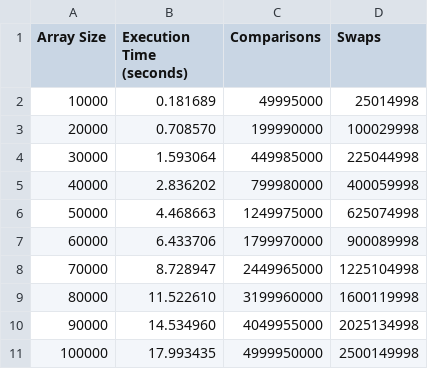
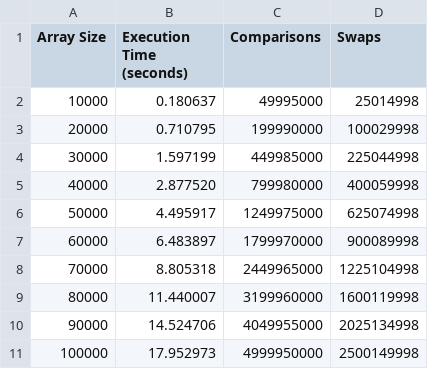
Before and after one commit to HenriqueS1972/Analysis-Sorting-Algorithms, a CSV file: DadosAnalisados/quick_sort_pior_caso.csv, drawn as a sheet.

```diff
--- a/DadosAnalisados/quick_sort_pior_caso.csv
+++ b/DadosAnalisados/quick_sort_pior_caso.csv
@@ -1,11 +1,11 @@
 Array Size,Execution Time (seconds),Comparisons, Swaps
-10000,0.181689,49995000,25014998
-20000,0.708570,199990000,100029998
-30000,1.593064,449985000,225044998
-40000,2.836202,799980000,400059998
-50000,4.468663,1249975000,625074998
-60000,6.433706,1799970000,900089998
-70000,8.728947,2449965000,1225104998
-80000,11.522610,3199960000,1600119998
-90000,14.534960,4049955000,2025134998
-100000,17.993435,4999950000,2500149998
+10000,0.180637,49995000,25014998
+20000,0.710795,199990000,100029998
+30000,1.597199,449985000,225044998
+40000,2.877520,799980000,400059998
+50000,4.495917,1249975000,625074998
+60000,6.483897,1799970000,900089998
+70000,8.805318,2449965000,1225104998
+80000,11.440007,3199960000,1600119998
+90000,14.524706,4049955000,2025134998
+100000,17.952973,4999950000,2500149998
```
Also changed, not shown: DadosAnalisados/quick_sort_caso_medio.csv, DadosAnalisados/quick_sort_melhor_caso.csv, 30 other files.
